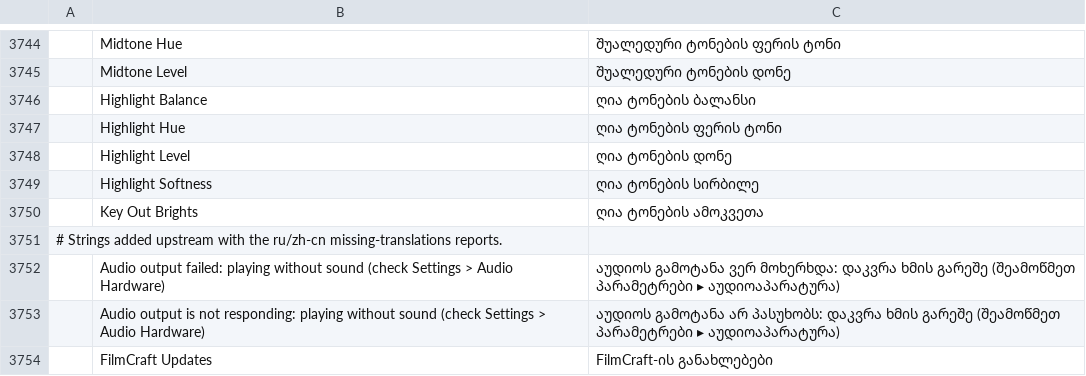
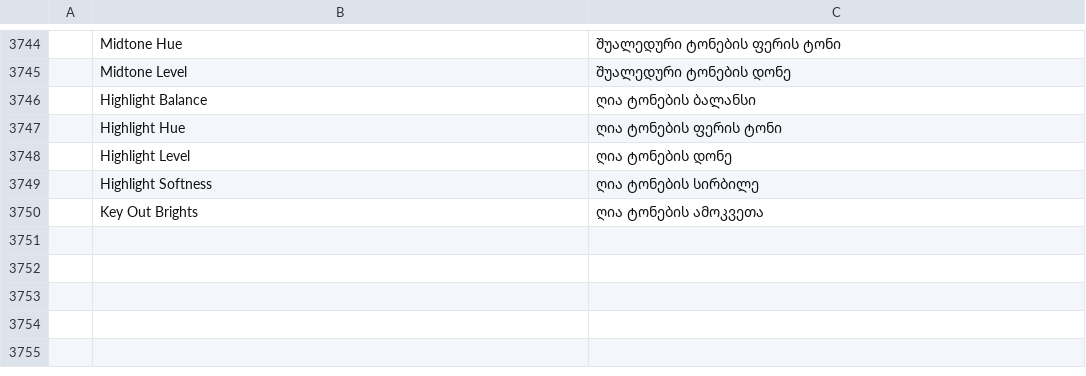
Before and after one commit to devius/filmcraft, a TSV file: crates/ui-egui/src/i18n/ka.tsv, drawn as a sheet; only a part is shown, gaps mark what is left out; the diff names each change by its address in the sheet, - before the commit and + after, or states it on an @@ line.

```diff
--- a/crates/ui-egui/src/i18n/ka.tsv
+++ b/crates/ui-egui/src/i18n/ka.tsv
-row 3751: # Strings added upstream with the ru/zh-cn missing-translations reports.
-row 3752:  | Audio output failed: playing without sound (check Settings > Audio Hardware) | აუდიოს გამოტანა ვერ მოხერხდა: დაკვრა ხმის გარეშე (შეამოწმეთ პარამეტრები ▸ აუდიოაპარატურა)
-row 3753:  | Audio output is not responding: playing without sound (check Settings > Audio Hardware) | აუდიოს გამოტანა არ პასუხობს: დაკვრა ხმის გარეშე (შეამოწმეთ პარამეტრები ▸ აუდიოაპარატურა)
-row 3754:  | FilmCraft Updates | FilmCraft-ის განახლებები
```
